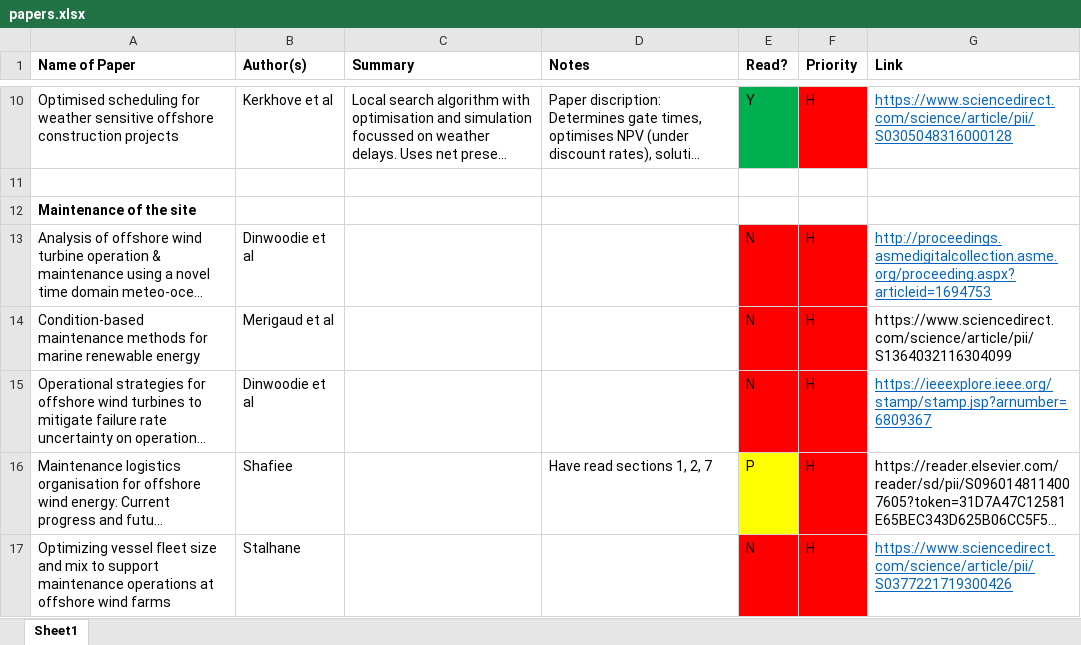
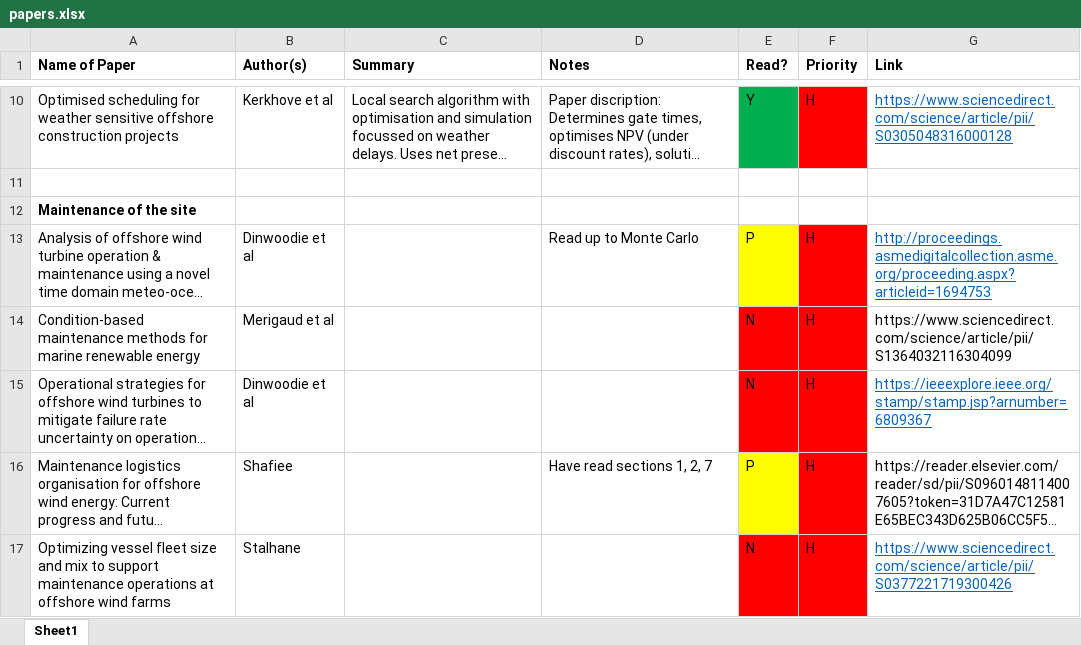
Before and after one commit to RKuipers/OffshoreWindFarms, an Excel workbook: Research/papers.xlsx, sheet Sheet1, drawn as a sheet; only a part is shown, gaps mark what is left out; long unchanged cells end in …; values as stored, in another font and other column widths than the file's, no borders; the diff names each change by its address in the sheet, - before the commit and + after, or states it on an @@ line.

Commit message:
Updated reading

```diff
--- a/Research/papers.xlsx (sheet Sheet1)
+++ b/Research/papers.xlsx (sheet Sheet1)
-D13 (Notes): (empty)
+D13 (Notes): Read up to Monte Carlo
-E13 (Read?): N
+E13 (Read?): P
-E13 fill: #FF0000
+E13 fill: #FFFF00
```
